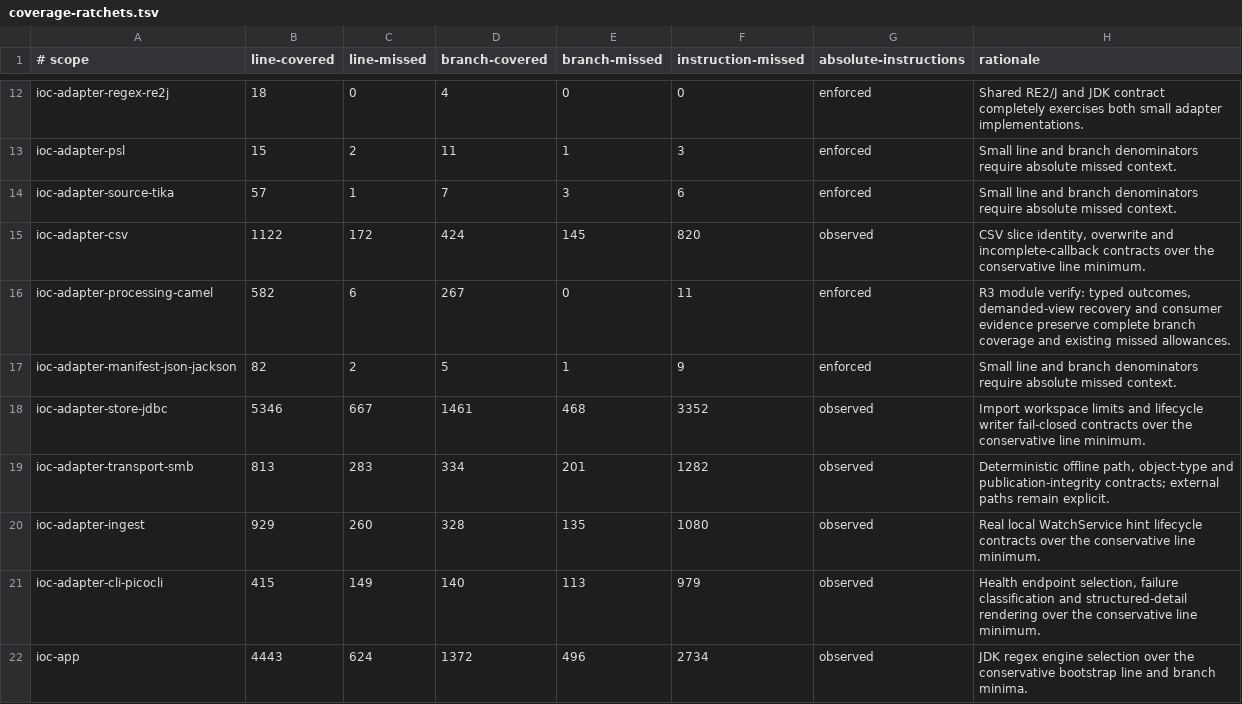
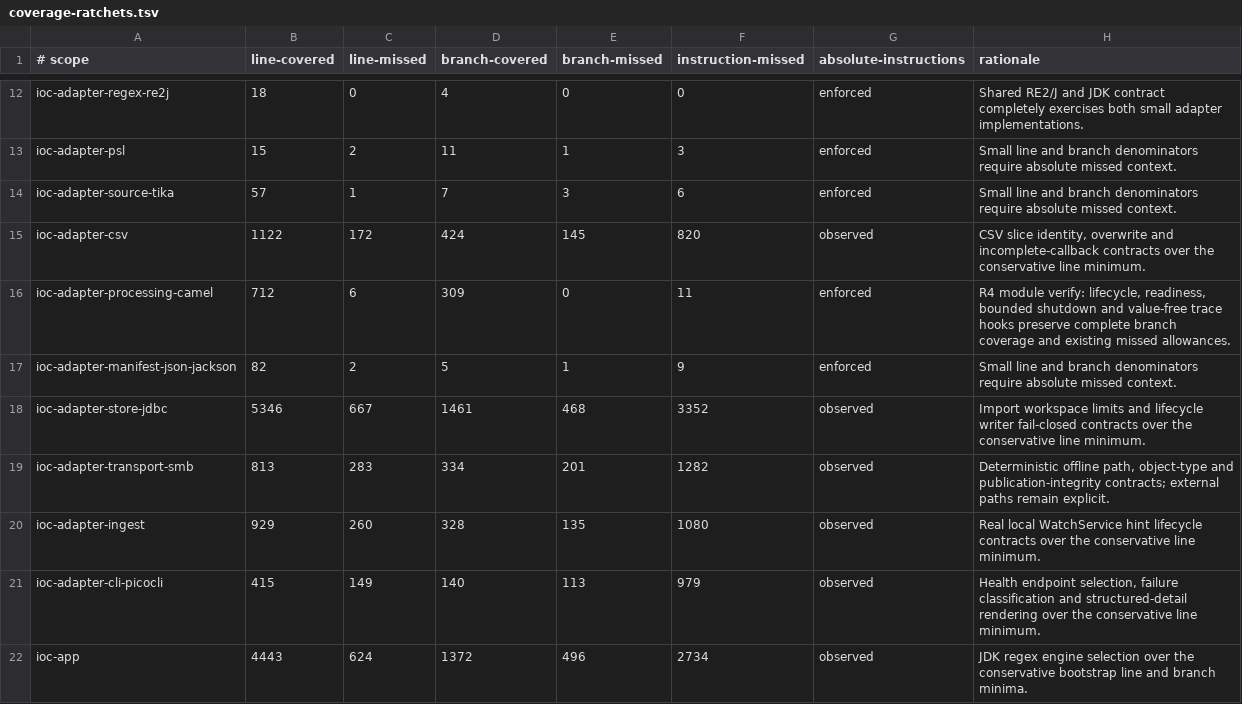
Before and after one commit to xORex-LC/ioc-extractor, a TSV file: build-support/coverage-report/coverage-ratchets.tsv, drawn as a sheet; only a part is shown, gaps mark what is left out.

Commit message:
FEATURE: add router lifecycle and observability hooks (R4)

```diff
--- a/build-support/coverage-report/coverage-ratchets.tsv
+++ b/build-support/coverage-report/coverage-ratchets.tsv
@@ -15,3 +15,3 @@ ioc-adapter-source-tika	57	1	7	3	6	enforced	Small line and branch denominators r
 ioc-adapter-csv	1122	172	424	145	820	observed	CSV slice identity, overwrite and incomplete-callback contracts over the conservative line minimum.
-ioc-adapter-processing-camel	582	6	267	0	11	enforced	R3 module verify: typed outcomes, demanded-view recovery and consumer evidence preserve complete branch coverage and existing missed allowances.
+ioc-adapter-processing-camel	712	6	309	0	11	enforced	R4 module verify: lifecycle, readiness, bounded shutdown and value-free trace hooks preserve complete branch coverage and existing missed allowances.
 ioc-adapter-manifest-json-jackson	82	2	5	1	9	enforced	Small line and branch denominators require absolute missed context.
```
Also changed, not shown: 32 other files.
